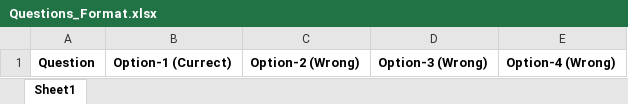
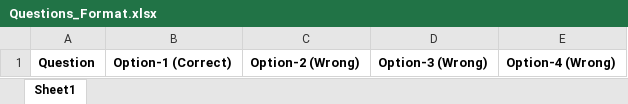
Before and after one commit to amalkjose324/techfest, an Excel workbook: assets/Questions_Format.xlsx, sheet Sheet1, drawn as a sheet; values as stored, in another font and other column widths than the file's, no borders; the diff names each change by its address in the sheet, - before the commit and + after, or states it on an @@ line.

```diff
--- a/assets/Questions_Format.xlsx (sheet Sheet1)
+++ b/assets/Questions_Format.xlsx (sheet Sheet1)
-B1: Option-1 (Currect)
+B1: Option-1 (Correct)
```
Also changed, not shown: 4 other files.
